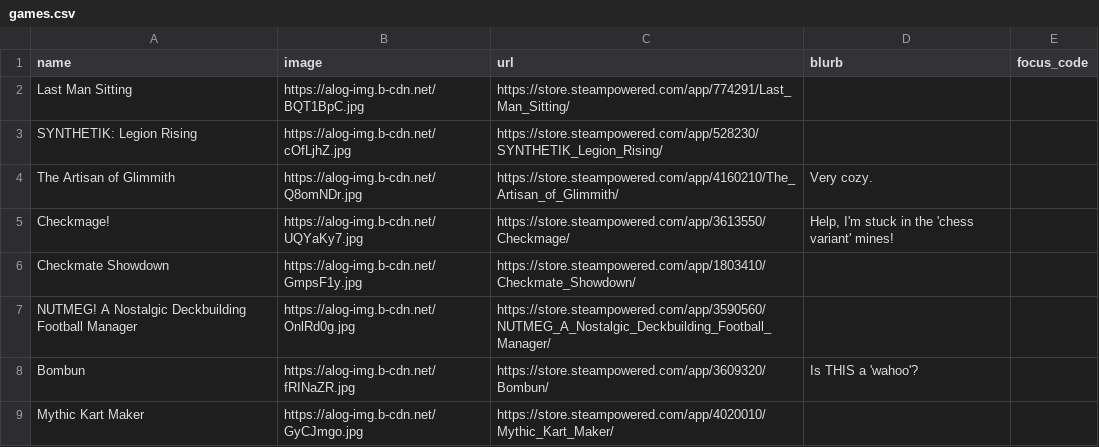
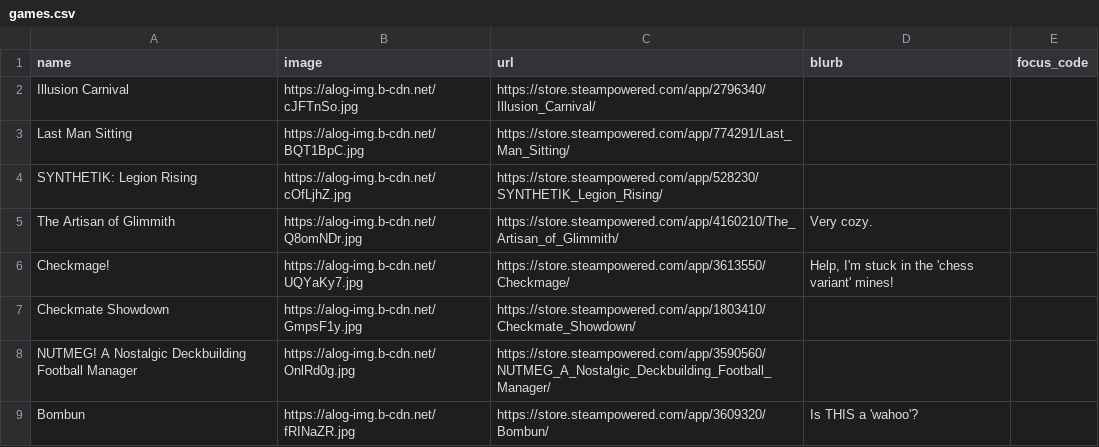
Before and after one commit to RaycatWhoDat/games-list, a CSV file: public/games.csv, drawn as a sheet; only a part is shown; the shorter side is filled out with more unchanged rows; the diff names each change by its address in the sheet, - before the commit and + after, or states it on an @@ line.

Commit message:
Update games.csv

```diff
--- a/public/games.csv
+++ b/public/games.csv
+row 2: Illusion Carnival | https://alog-img.b-cdn.net/cJFTnSo.jpg | https://store.steampowered.com/app/2796340/Illusion_Carnival/
```
